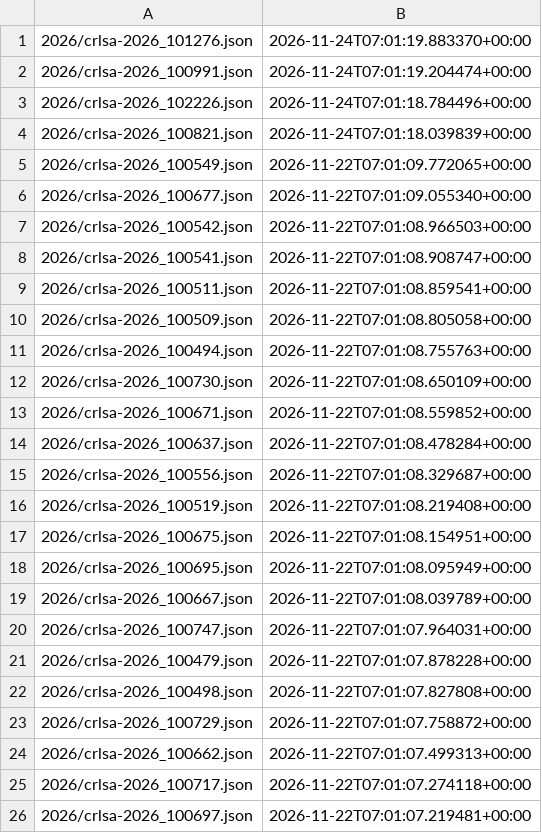
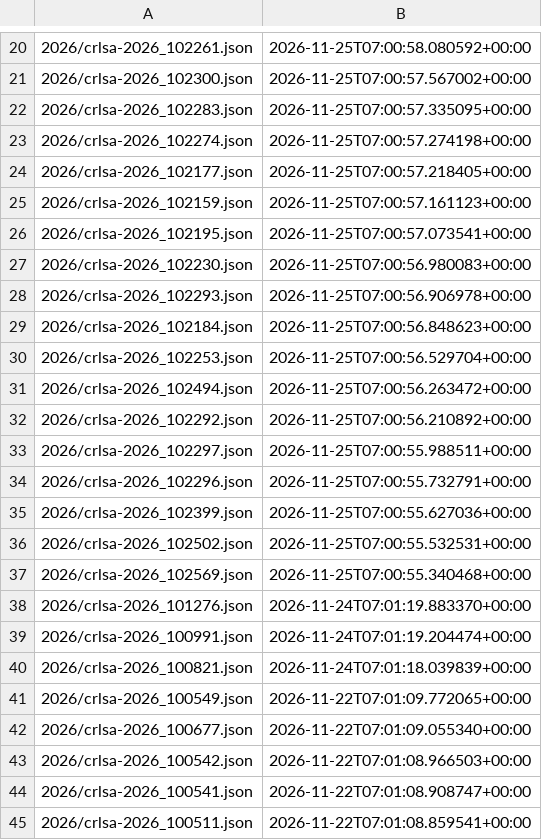
Before and after one commit to ctrliq/advisories, a CSV file: csaf/advisories/rocky/changes.csv, drawn as a sheet; only a part is shown, gaps mark what is left out; the shorter side is filled out with more unchanged rows; the diff covers the shown part only.

```diff
--- a/csaf/advisories/rocky/changes.csv
+++ b/csaf/advisories/rocky/changes.csv
@@ -1,4 +20,21 @@
+"2026/crlsa-2026_102261.json","2026-11-25T07:00:58.080592+00:00"
+"2026/crlsa-2026_102300.json","2026-11-25T07:00:57.567002+00:00"
+"2026/crlsa-2026_102283.json","2026-11-25T07:00:57.335095+00:00"
+"2026/crlsa-2026_102274.json","2026-11-25T07:00:57.274198+00:00"
+"2026/crlsa-2026_102177.json","2026-11-25T07:00:57.218405+00:00"
+"2026/crlsa-2026_102159.json","2026-11-25T07:00:57.161123+00:00"
+"2026/crlsa-2026_102195.json","2026-11-25T07:00:57.073541+00:00"
+"2026/crlsa-2026_102230.json","2026-11-25T07:00:56.980083+00:00"
+"2026/crlsa-2026_102293.json","2026-11-25T07:00:56.906978+00:00"
+"2026/crlsa-2026_102184.json","2026-11-25T07:00:56.848623+00:00"
+"2026/crlsa-2026_102253.json","2026-11-25T07:00:56.529704+00:00"
+"2026/crlsa-2026_102494.json","2026-11-25T07:00:56.263472+00:00"
+"2026/crlsa-2026_102292.json","2026-11-25T07:00:56.210892+00:00"
+"2026/crlsa-2026_102297.json","2026-11-25T07:00:55.988511+00:00"
+"2026/crlsa-2026_102296.json","2026-11-25T07:00:55.732791+00:00"
+"2026/crlsa-2026_102399.json","2026-11-25T07:00:55.627036+00:00"
+"2026/crlsa-2026_102502.json","2026-11-25T07:00:55.532531+00:00"
+"2026/crlsa-2026_102569.json","2026-11-25T07:00:55.340468+00:00"
 "2026/crlsa-2026_101276.json","2026-11-24T07:01:19.883370+00:00"
 "2026/crlsa-2026_100991.json","2026-11-24T07:01:19.204474+00:00"
-"2026/crlsa-2026_102226.json","2026-11-24T07:01:18.784496+00:00"
 "2026/crlsa-2026_100821.json","2026-11-24T07:01:18.039839+00:00"
```
Also changed, not shown: 19 added rows elsewhere in this file.
